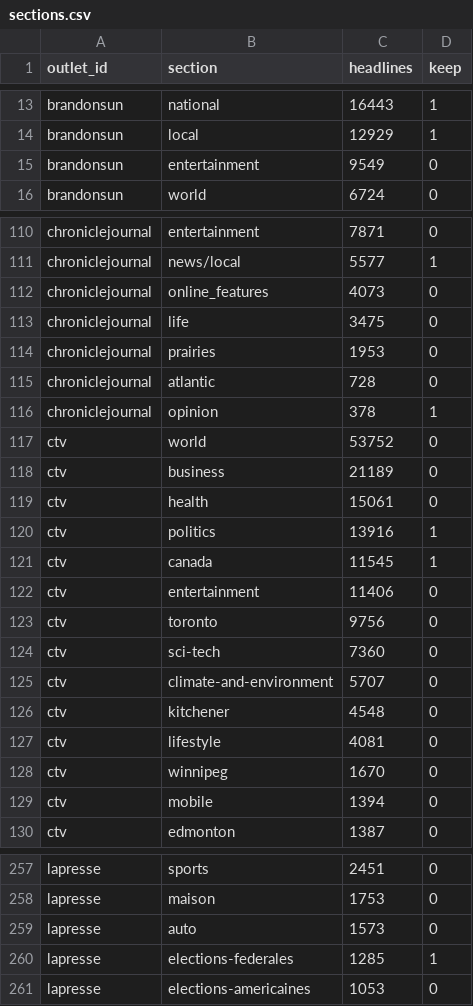
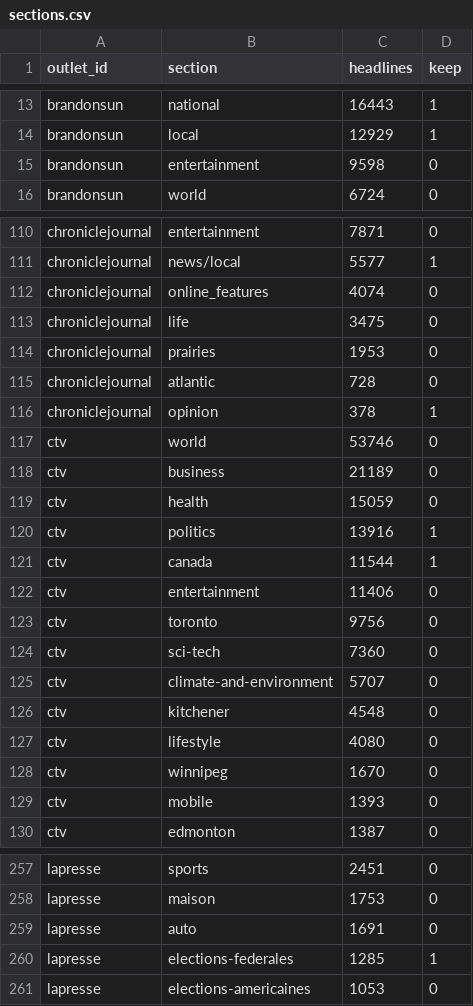
Before and after one commit to CGazdar/Common-Canadian-Headlines, a CSV file: sections.csv, drawn as a sheet; only a part is shown, gaps mark what is left out.

```diff
--- a/sections.csv
+++ b/sections.csv
@@ -14,3 +14,3 @@ brandonsun,national,16443,1
 brandonsun,local,12929,1
-brandonsun,entertainment,9549,0
+brandonsun,entertainment,9598,0
 brandonsun,world,6724,0
@@ -111,3 +111,3 @@ chroniclejournal,entertainment,7871,0
 chroniclejournal,news/local,5577,1
-chroniclejournal,online_features,4073,0
+chroniclejournal,online_features,4074,0
 chroniclejournal,life,3475,0
@@ -116,7 +116,7 @@ chroniclejournal,atlantic,728,0
 chroniclejournal,opinion,378,1
-ctv,world,53752,0
+ctv,world,53746,0
 ctv,business,21189,0
-ctv,health,15061,0
+ctv,health,15059,0
 ctv,politics,13916,1
-ctv,canada,11545,1
+ctv,canada,11544,1
 ctv,entertainment,11406,0
@@ -126,5 +126,5 @@ ctv,climate-and-environment,5707,0
 ctv,kitchener,4548,0
-ctv,lifestyle,4081,0
+ctv,lifestyle,4080,0
 ctv,winnipeg,1670,0
-ctv,mobile,1394,0
+ctv,mobile,1393,0
 ctv,edmonton,1387,0
@@ -258,3 +258,3 @@ lapresse,sports,2451,0
 lapresse,maison,1753,0
-lapresse,auto,1573,0
+lapresse,auto,1691,0
 lapresse,elections-federales,1285,1
```
Also changed, not shown: outlets.csv, 33 other files.
